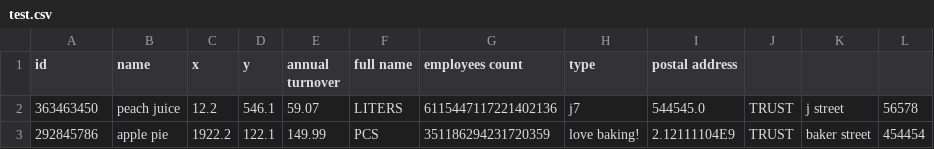
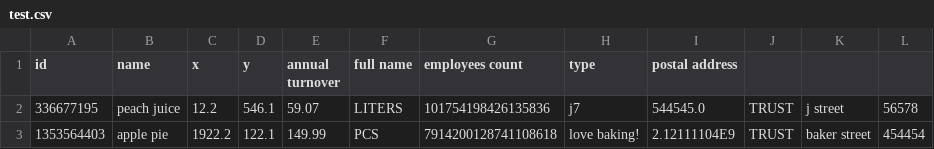
Before and after one commit to KamillaT/java_programming_2_semester_ITMO, a CSV file: java_programming_2_semester-main/CollectionManager/output/data/test.csv, drawn as a sheet.

```diff
--- a/java_programming_2_semester-main/CollectionManager/output/data/test.csv
+++ b/java_programming_2_semester-main/CollectionManager/output/data/test.csv
@@ -1,3 +1,3 @@
 id,name,x,y,annual turnover,full name,employees count,type,postal address
-363463450,peach juice,12.2,546.1,59.07,LITERS,6115447117221402136,j7,544545.0,TRUST,j street,56578
-292845786,apple pie,1922.2,122.1,149.99,PCS,351186294231720359,love baking!,2.12111104E9,TRUST,baker street,454454
+336677195,peach juice,12.2,546.1,59.07,LITERS,101754198426135836,j7,544545.0,TRUST,j street,56578
+1353564403,apple pie,1922.2,122.1,149.99,PCS,7914200128741108618,love baking!,2.12111104E9,TRUST,baker street,454454
```
Also changed, not shown: 2 other files.
